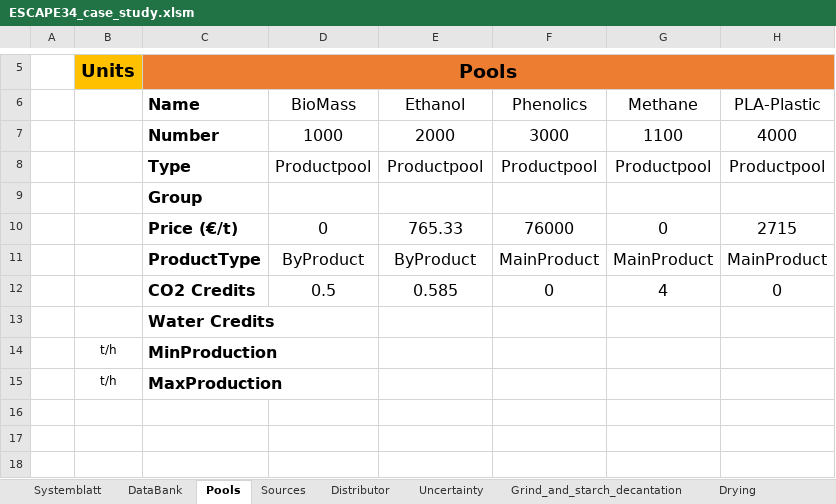
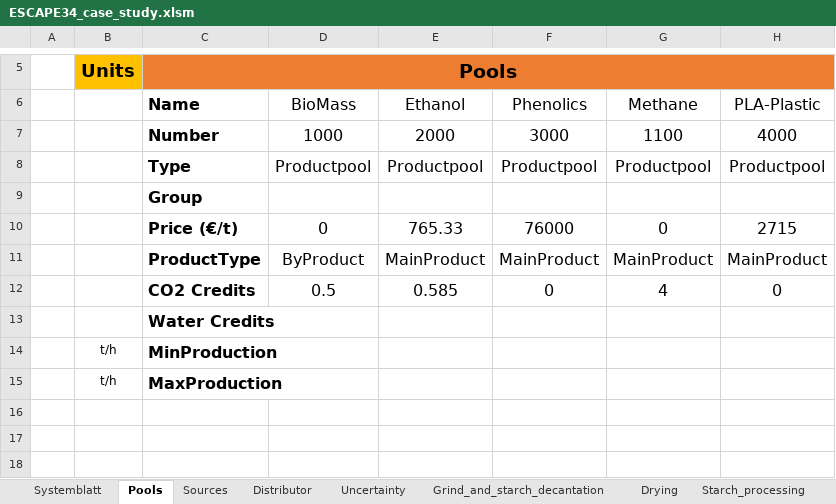
Before and after one commit to llvdrhau/OUTDOOR_USC, an Excel workbook: examples/ESCAPE34_case_study.xlsm, sheet Pools, drawn as a sheet; only a part is shown, gaps mark what is left out; values as stored, in another font and other column widths than the file's, no borders; the diff names each change by its address in the sheet, - before the commit and + after, or states it on an @@ line.

```diff
--- a/examples/ESCAPE34_case_study.xlsm (sheet Pools)
+++ b/examples/ESCAPE34_case_study.xlsm (sheet Pools)
@@ sheet tab hidden: DataBank @@
-E11: ByProduct
+E11: MainProduct
```
Also changed, not shown: sheet Systemblatt, sheet elek Generator, sheet steam generator, sheet Yeast Fermentation, sheet Lactic Acid fermentation, sheet help_unit, 6 more sheets, examples/Test_small_V2.xlsm, 15 other files.
